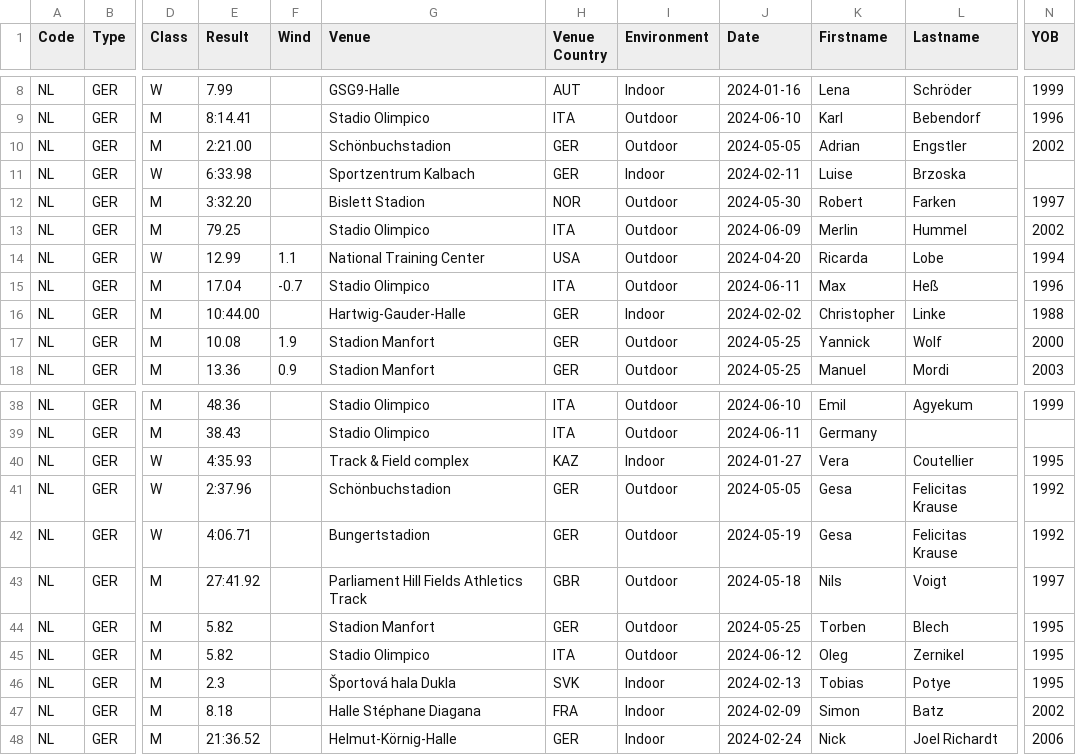
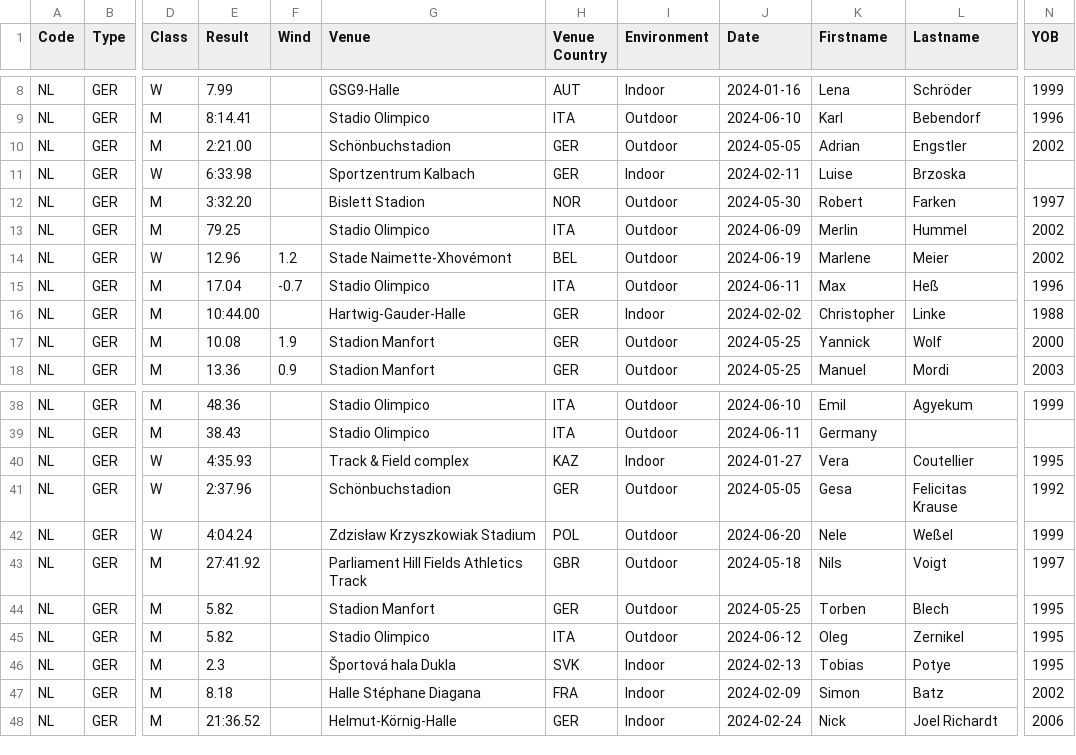
Before and after one commit to nimarion/records, a CSV file: leads/senior/germany.csv, drawn as a sheet; only a part is shown, gaps mark what is left out; the diff names each change by its address in the sheet, - before the commit and + after, or states it on an @@ line.

```diff
--- a/leads/senior/germany.csv
+++ b/leads/senior/germany.csv
-E14 (Result): 12.99
+E14 (Result): 12.96
-F14 (Wind): 1.1
+F14 (Wind): 1.2
-G14 (Venue): National Training Center
+G14 (Venue): Stade Naimette-Xhovémont
-H14 (Venue Country): USA
+H14 (Venue Country): BEL
-J14 (Date): 2024-04-20
+J14 (Date): 2024-06-19
-K14 (Firstname): Ricarda
+K14 (Firstname): Marlene
-L14 (Lastname): Lobe
+L14 (Lastname): Meier
-N14 (YOB): 1994
+N14 (YOB): 2002
-E42 (Result): 4:06.71
+E42 (Result): 4:04.24
-G42 (Venue): Bungertstadion
+G42 (Venue): Zdzisław Krzyszkowiak Stadium
-H42 (Venue Country): GER
+H42 (Venue Country): POL
-J42 (Date): 2024-05-19
+J42 (Date): 2024-06-20
-K42 (Firstname): Gesa
+K42 (Firstname): Nele
-L42 (Lastname): Felicitas Krause
+L42 (Lastname): Weßel
-N42 (YOB): 1992
+N42 (YOB): 1999
```
Also changed, not shown: leads/senior/area.csv, leads/u20/area.csv, 1 other file.
